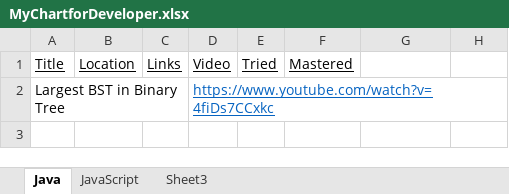
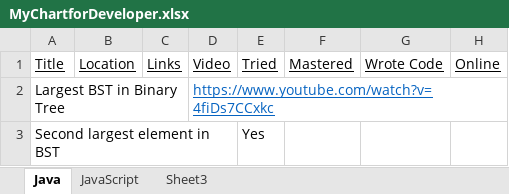
Before and after one commit to kenxwagner/MethodForTalent, an Excel workbook: MyData/MyChartforDeveloper.xlsx, sheet Java, drawn as a sheet; values as stored, in another font and other column widths than the file's, no borders; the diff names each change by its address in the sheet, - before the commit and + after, or states it on an @@ line.

Commit message:
update

```diff
--- a/MyData/MyChartforDeveloper.xlsx (sheet Java)
+++ b/MyData/MyChartforDeveloper.xlsx (sheet Java)
-G1: (empty)
+G1: Wrote Code
-H1: (empty)
+H1: Online
+row 3: Second largest element in BST |  |  |  | Yes
```
